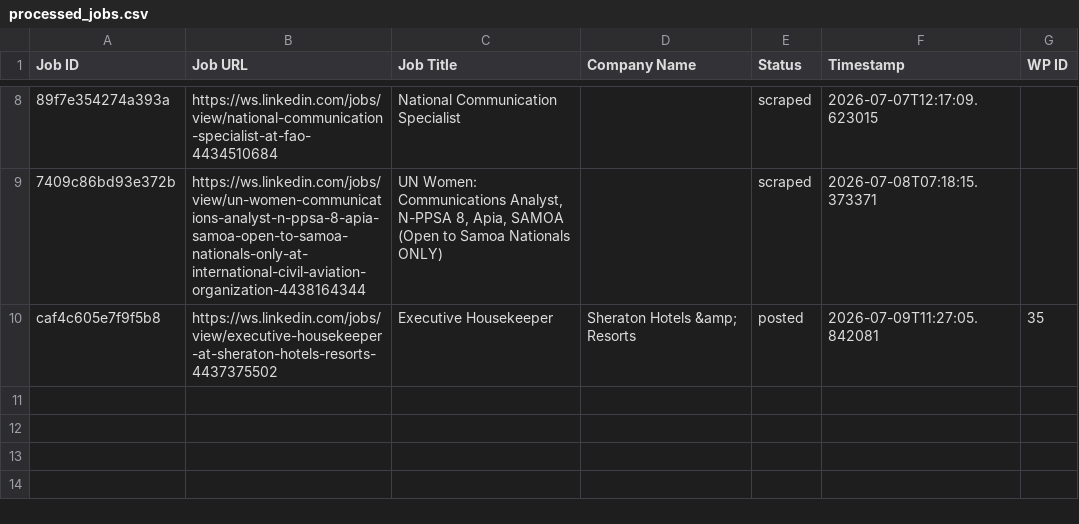
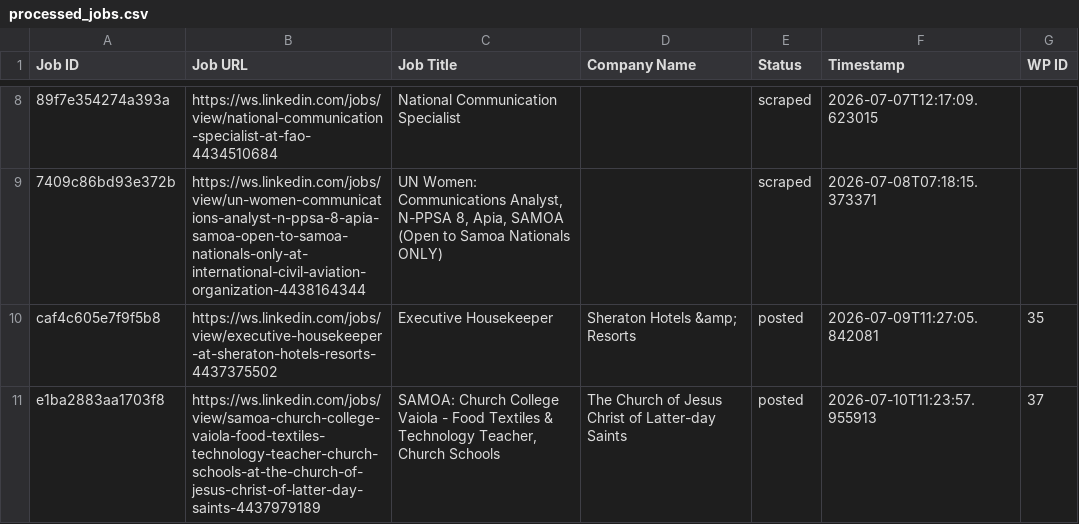
Before and after one commit to innovationinc2000/ws, a CSV file: processed_jobs.csv, drawn as a sheet; only a part is shown, gaps mark what is left out; the diff names each change by its address in the sheet, - before the commit and + after, or states it on an @@ line.

```diff
--- a/processed_jobs.csv
+++ b/processed_jobs.csv
+row 11: e1ba2883aa1703f8 | https://ws.linkedin.com/jobs/view/samoa-church-college-vaiola-food-textiles-technology-teacher-church-schools-at-the-church-of-jesus-christ-of-latter-day-saints-4437979189 | SAMOA: Church College Vaiola - Food Textiles & Technology Teacher, Church Schools | The Church of Jesus Christ of Latter-day Saints | posted | 2026-07-10T11:23:57.955913 | 37
```
